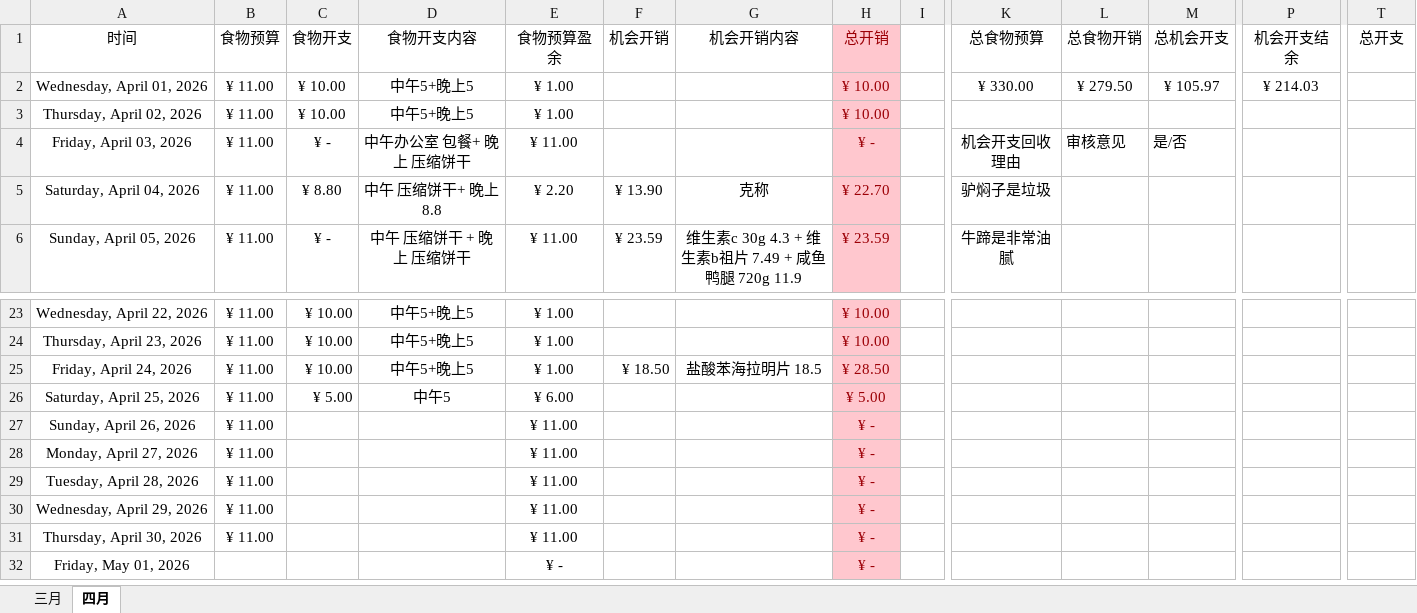
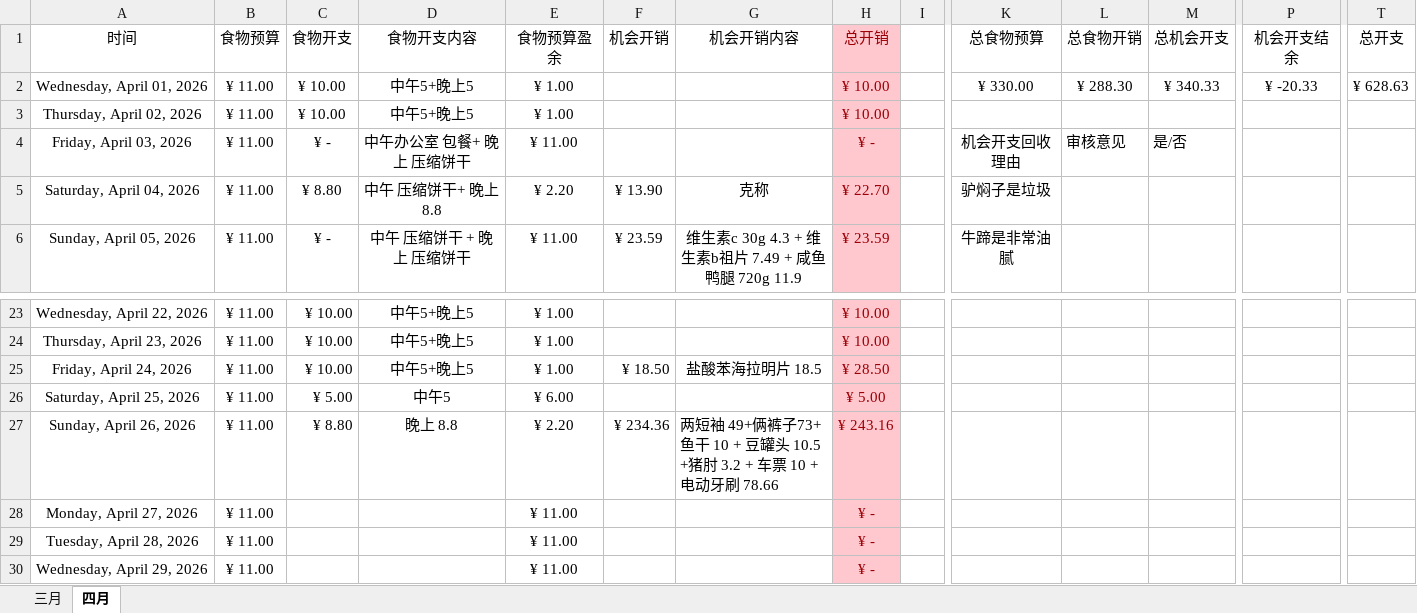
Before and after one commit to Camellia895/Camellia895.github.io, an Excel workbook: docs/表账/2026/2026预算收支报表.xlsx, sheet 四月, drawn as a sheet; only a part is shown, gaps mark what is left out; the shorter side is filled out with more unchanged rows; values as stored, in another font and other column widths than the file's, no borders; the diff names each change by its address in the sheet, - before the commit and + after, or states it on an @@ line.

```diff
--- a/docs/表账/2026/2026预算收支报表.xlsx (sheet 四月)
+++ b/docs/表账/2026/2026预算收支报表.xlsx (sheet 四月)
-L2 (总食物开销): ¥ 279.50
+L2 (总食物开销): ¥ 288.30
-M2 (总机会开支): ¥ 105.97
+M2 (总机会开支): ¥ 340.33
-P2 (机会开支结余): ¥ 214.03
+P2 (机会开支结余): ¥ -20.33
-T2 (总开支): (empty)
+T2 (总开支): ¥ 628.63
-C27 (食物开支): (empty)
+C27 (食物开支): ¥ 8.80
-D27 (食物开支内容): (empty)
+D27 (食物开支内容): 晚上 8.8
-E27 (食物预算盈余): ¥ 11.00
+E27 (食物预算盈余): ¥ 2.20
-F27 (机会开销): (empty)
+F27 (机会开销): ¥ 234.36
-G27 (机会开销内容): (empty)
+G27 (机会开销内容): 两短袖 49+俩裤子73+鱼干 10 + 豆罐头 10.5 +猪肘 3.2 + 车票 10 + 电动牙刷 78.66
-H27 (总开销): ¥ -
+H27 (总开销): ¥ 243.16
```
Also changed, not shown: docs/表账/2026/2026健康检测.xlsx, 1 other file.
